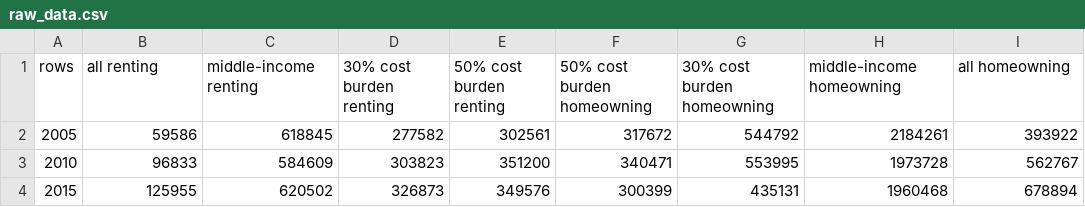
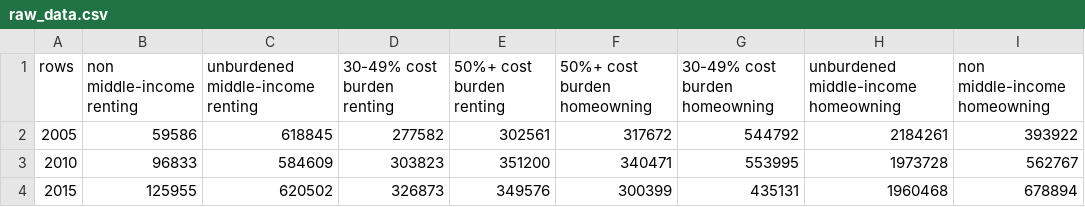
Before and after one commit to epkh/epkh.github.io, a CSV file: wireframe/data/raw_data.csv, drawn as a sheet.

```diff
--- a/wireframe/data/raw_data.csv
+++ b/wireframe/data/raw_data.csv
@@ -1,2 +1,2 @@
-rows,all renting,middle-income renting,30% cost burden renting,50% cost burden renting,50% cost burden homeowning,30% cost burden homeowning,middle-income homeowning,all homeowning
+rows,non middle-income renting,unburdened middle-income renting,30-49% cost burden renting,50%+ cost burden renting,50%+ cost burden homeowning,30-49% cost burden homeowning,unburdened middle-income homeowning,non middle-income homeowning
 2005,59586,618845,277582,302561,317672,544792,2184261,393922
```
Also changed, not shown: 16 other files.
